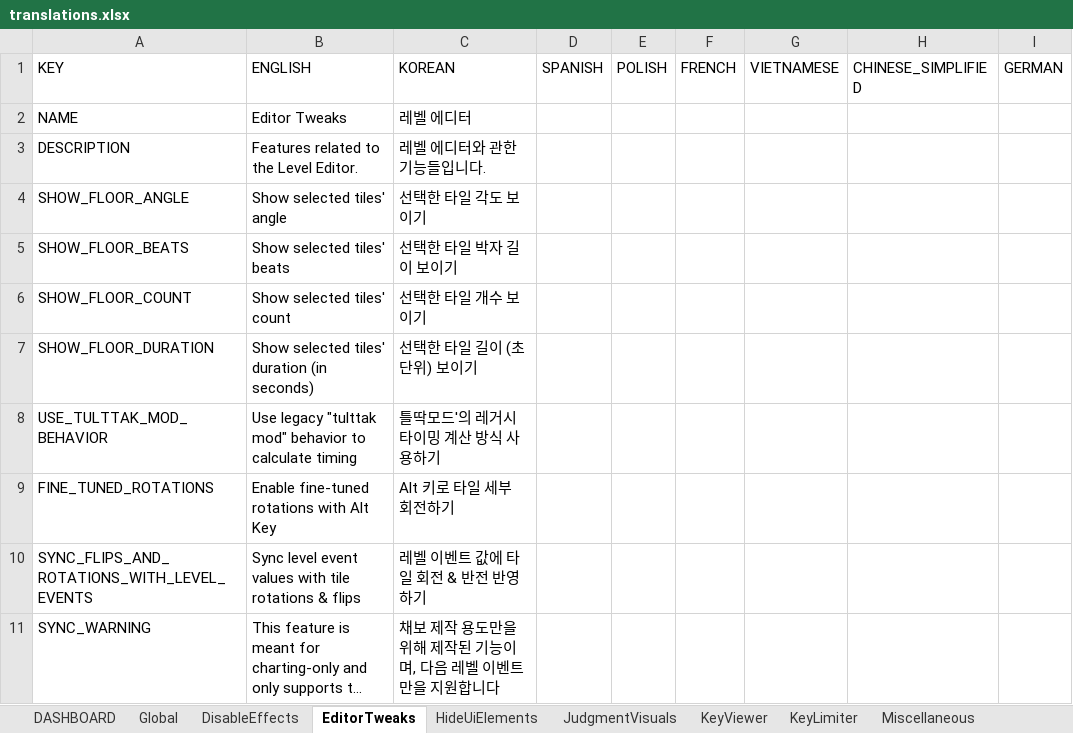
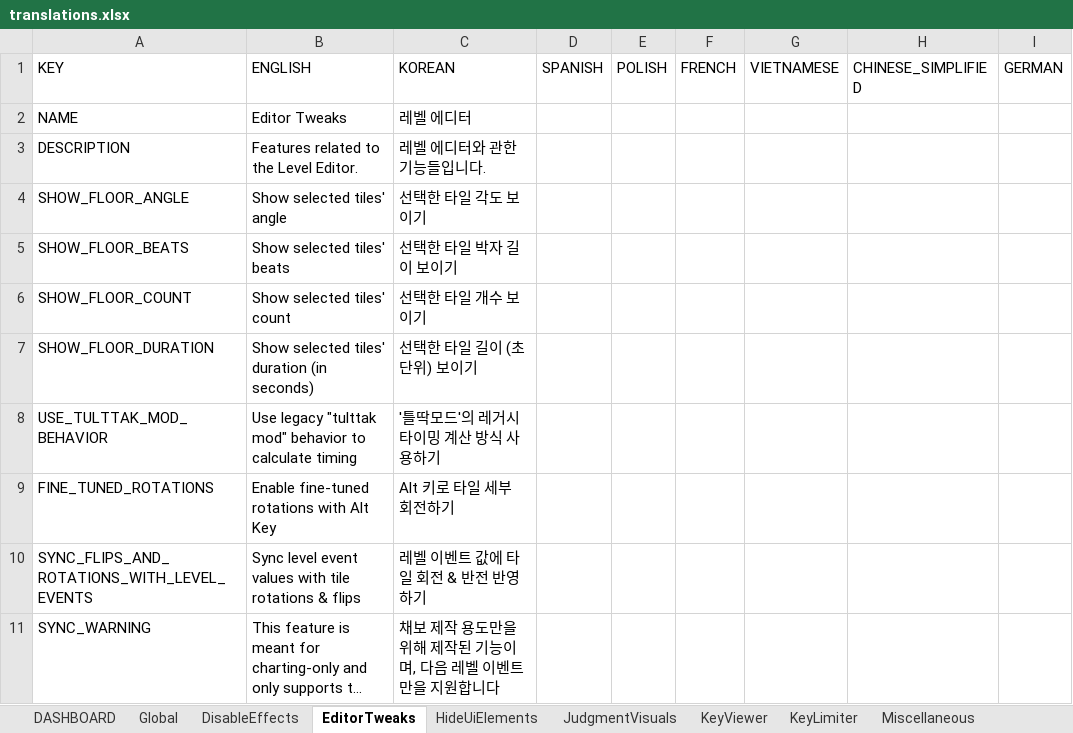
Before and after one commit to PizzaLovers007/AdofaiTweaks, an Excel workbook: AdofaiTweaks.Generator/translations.xlsx, sheet EditorTweaks, drawn as a sheet; only a part is shown; long unchanged cells end in …; values as stored, in another font and other column widths than the file's, no borders; the diff names each change by its address in the sheet, - before the commit and + after, or states it on an @@ line.

Commit message:
fix: missing single quote in translation string

```diff
--- a/AdofaiTweaks.Generator/translations.xlsx (sheet EditorTweaks)
+++ b/AdofaiTweaks.Generator/translations.xlsx (sheet EditorTweaks)
-C8 (KOREAN): 틀딱모드'의 레거시 타이밍 계산 방식 사용하기
+C8 (KOREAN): '틀딱모드'의 레거시 타이밍 계산 방식 사용하기
```
Also changed, not shown: 2 other files.
